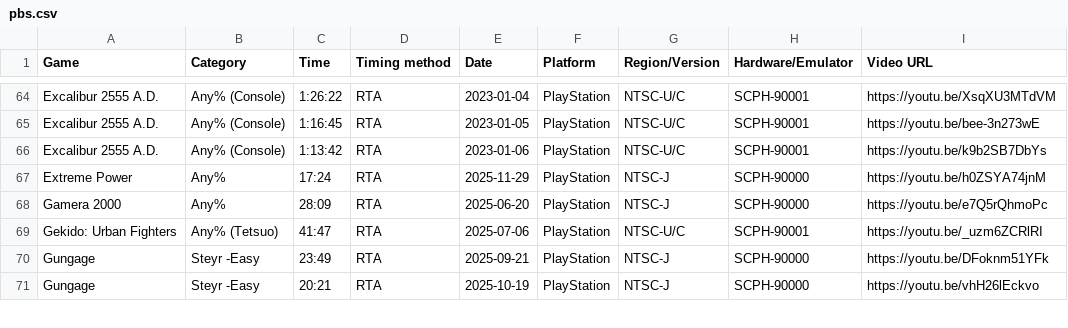
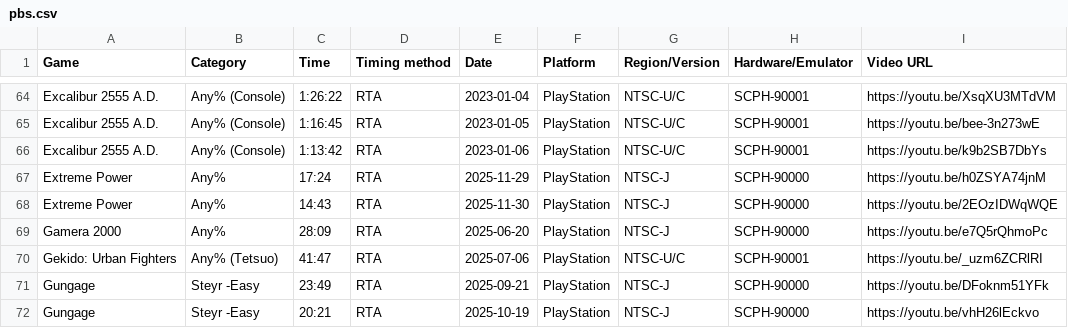
Before and after one commit to AmenAnthem/speedrun-pbs, a CSV file: pbs.csv, drawn as a sheet; only a part is shown, gaps mark what is left out; the diff names each change by its address in the sheet, - before the commit and + after, or states it on an @@ line.

Commit message:
feat: Updated PBs

```diff
--- a/pbs.csv
+++ b/pbs.csv
+row 68: Extreme Power | Any% | 14:43 | RTA | 2025-11-30 | PlayStation | NTSC-J | SCPH-90000 | https://youtu.be/2EOzIDWqWQE
```
